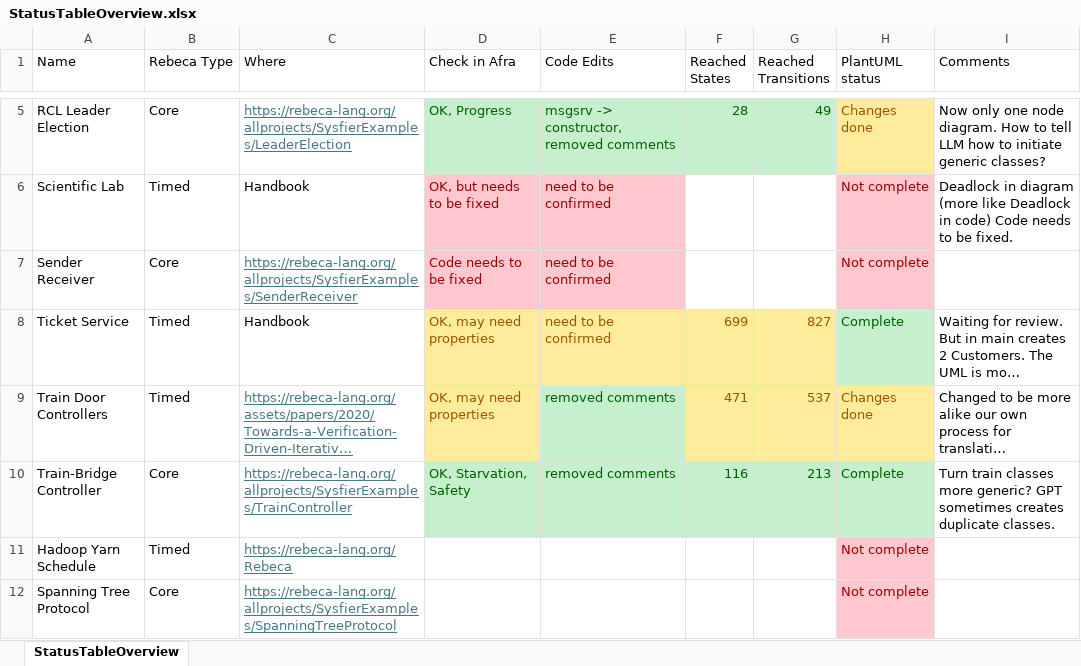
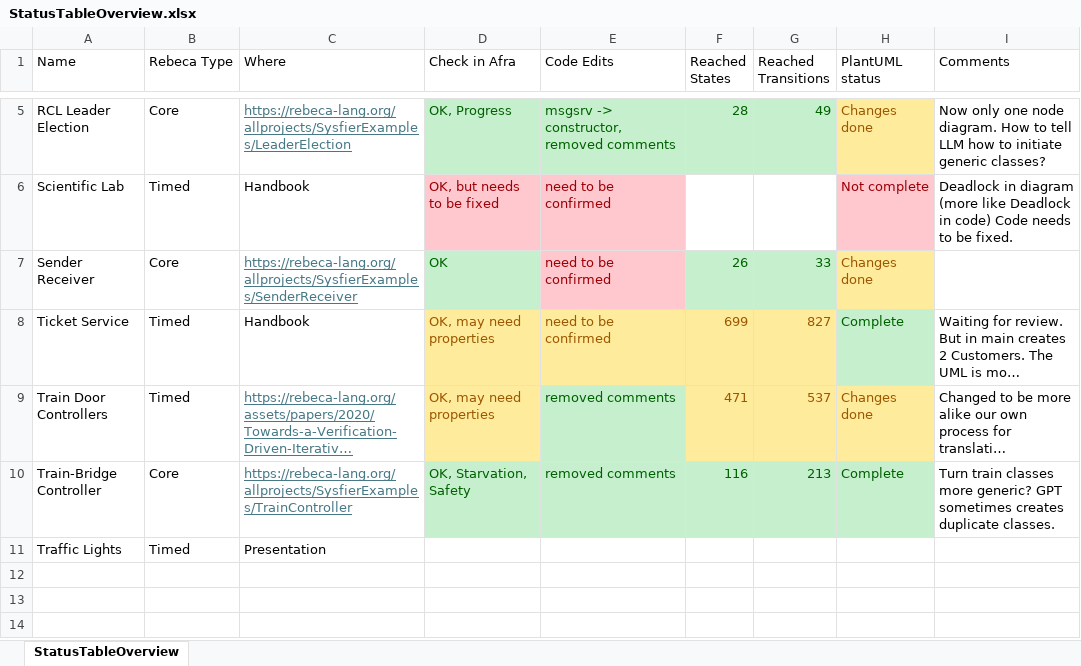
Before and after one commit to gnowin/UML-To-Rebecca-Dataset, an Excel workbook: ModelTranslations/StatusTableOverview.xlsx, sheet StatusTableOverview, drawn as a sheet; only a part is shown, gaps mark what is left out; long unchanged cells end in …; values as stored, in another font and other column widths than the file's, no borders; table styles not drawn; removed rows and columns are numbered as before the commit, all else as after; the diff names each change by its address in the sheet, - before the commit and + after, or states it on an @@ line.

Commit message:
excel update

```diff
--- a/ModelTranslations/StatusTableOverview.xlsx (sheet StatusTableOverview)
+++ b/ModelTranslations/StatusTableOverview.xlsx (sheet StatusTableOverview)
-D7 (Check in Afra): Code needs to be fixed
+D7 (Check in Afra): OK
@@ D7 fill: #FFC7CE → #C6EFCE, text colour: #9C0006 → #006100 @@
-F7 (Reached States): (empty)
+F7 (Reached States): 26
-F7:G7 fill: none
+F7:G7 fill: #C6EFCE
-G7 (Reached Transitions): (empty)
+G7 (Reached Transitions): 33
-H7 (PlantUML status): Not complete
+H7 (PlantUML status): Changes done
@@ H7 fill: #FFC7CE → #FFEB9C, text colour: #9C0006 → #9C5700 @@
-row 11: Hadoop Yarn Schedule | Timed | https://rebeca-lang.org/Rebeca |  |  |  |  | Not complete
-row 12: Spanning Tree Protocol | Core | https://rebeca-lang.org/allprojects/SysfierExamples/SpanningTreeProtocol |  |  |  |  | Not complete
+row 11: Traffic Lights | Timed | Presentation
```
